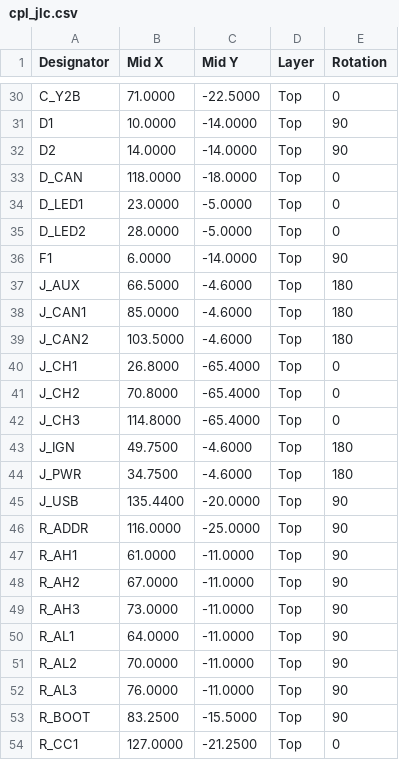
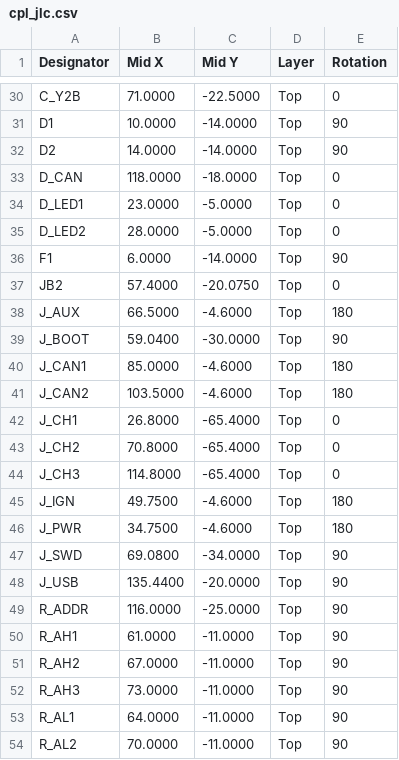
Before and after one commit to Twistiee/rcm, a CSV file: mfg/cpl_jlc.csv, drawn as a sheet; only a part is shown, gaps mark what is left out; the shorter side is filled out with more unchanged rows.

```diff
--- a/mfg/cpl_jlc.csv
+++ b/mfg/cpl_jlc.csv
@@ -36,3 +36,5 @@ D_LED2,28.0000,-5.0000,Top,0
 F1,6.0000,-14.0000,Top,90
+JB2,57.4000,-20.0750,Top,0
 J_AUX,66.5000,-4.6000,Top,180
+J_BOOT,59.0400,-30.0000,Top,90
 J_CAN1,85.0000,-4.6000,Top,180
@@ -44,2 +46,3 @@ J_IGN,49.7500,-4.6000,Top,180
 J_PWR,34.7500,-4.6000,Top,180
+J_SWD,69.0800,-34.0000,Top,90
 J_USB,135.4400,-20.0000,Top,90
```
Also changed, not shown: mfg/bom_jlc.csv, mfg4/bom_jlc.csv, 4 other files.
